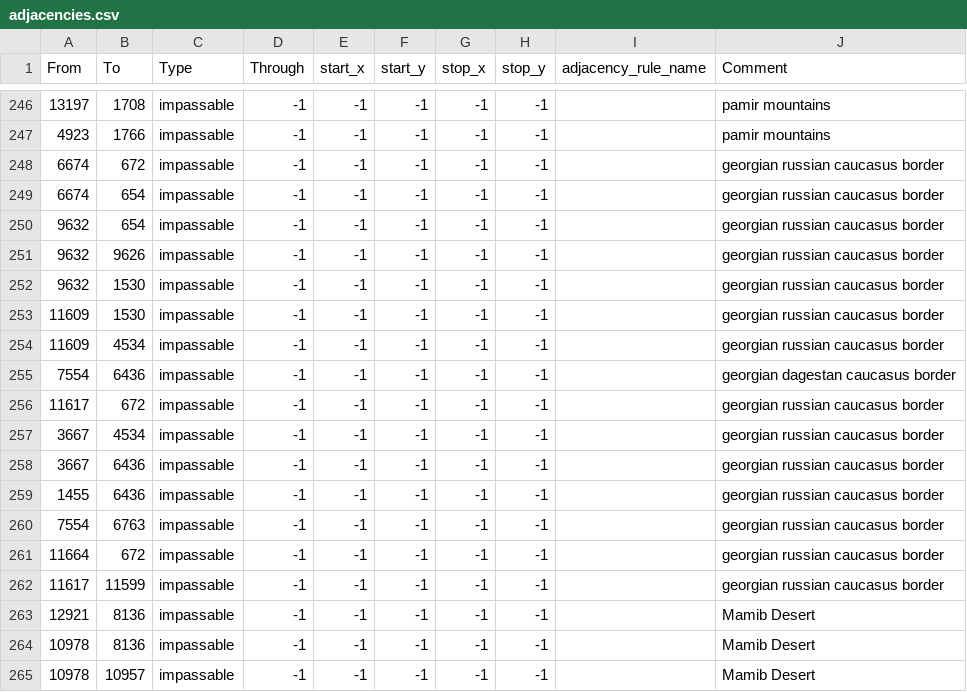
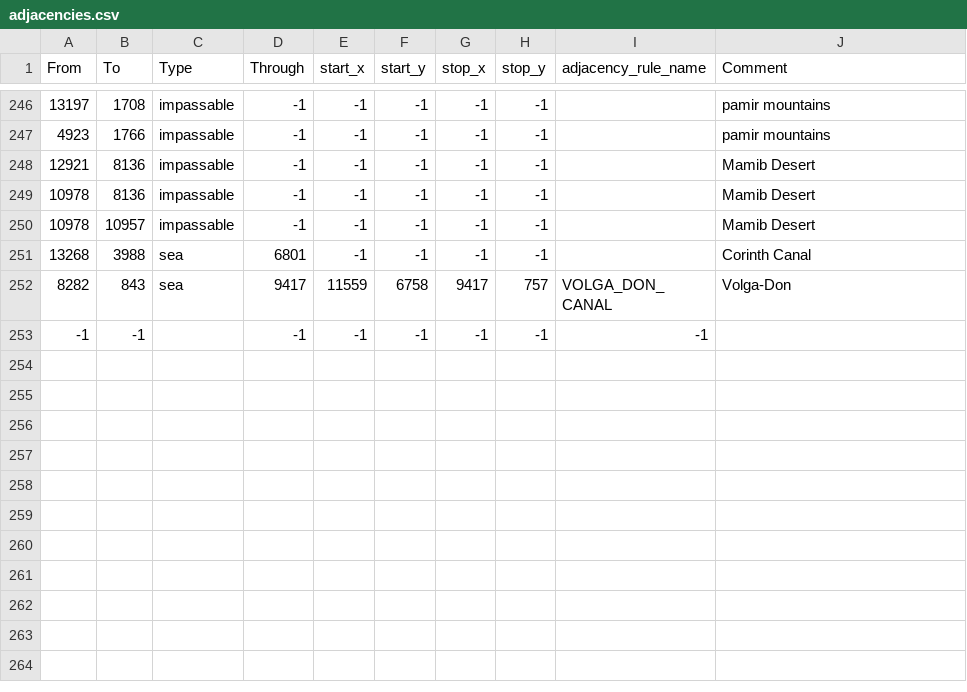
Before and after one commit to Fullchord/Last_Stand, a CSV file: map/adjacencies.csv, drawn as a sheet; only a part is shown, gaps mark what is left out; the shorter side is filled out with more unchanged rows; the diff names each change by its address in the sheet, - before the commit and + after, or states it on an @@ line.

Commit message:
removed impassable at georgia

```diff
--- a/map/adjacencies.csv
+++ b/map/adjacencies.csv
-row 248: 6674 | 672 | impassable | -1 | -1 | -1 | -1 | -1 |  | georgian russian caucasus border
-row 249: 6674 | 654 | impassable | -1 | -1 | -1 | -1 | -1 |  | georgian russian caucasus border
-row 250: 9632 | 654 | impassable | -1 | -1 | -1 | -1 | -1 |  | georgian russian caucasus border
-row 251: 9632 | 9626 | impassable | -1 | -1 | -1 | -1 | -1 |  | georgian russian caucasus border
-row 252: 9632 | 1530 | impassable | -1 | -1 | -1 | -1 | -1 |  | georgian russian caucasus border
-row 253: 11609 | 1530 | impassable | -1 | -1 | -1 | -1 | -1 |  | georgian russian caucasus border
-row 254: 11609 | 4534 | impassable | -1 | -1 | -1 | -1 | -1 |  | georgian russian caucasus border
-row 255: 7554 | 6436 | impassable | -1 | -1 | -1 | -1 | -1 |  | georgian dagestan caucasus border
-row 256: 11617 | 672 | impassable | -1 | -1 | -1 | -1 | -1 |  | georgian russian caucasus border
-row 257: 3667 | 4534 | impassable | -1 | -1 | -1 | -1 | -1 |  | georgian russian caucasus border
-row 258: 3667 | 6436 | impassable | -1 | -1 | -1 | -1 | -1 |  | georgian russian caucasus border
-row 259: 1455 | 6436 | impassable | -1 | -1 | -1 | -1 | -1 |  | georgian russian caucasus border
-row 260: 7554 | 6763 | impassable | -1 | -1 | -1 | -1 | -1 |  | georgian russian caucasus border
-row 261: 11664 | 672 | impassable | -1 | -1 | -1 | -1 | -1 |  | georgian russian caucasus border
-row 262: 11617 | 11599 | impassable | -1 | -1 | -1 | -1 | -1 |  | georgian russian caucasus border
```
